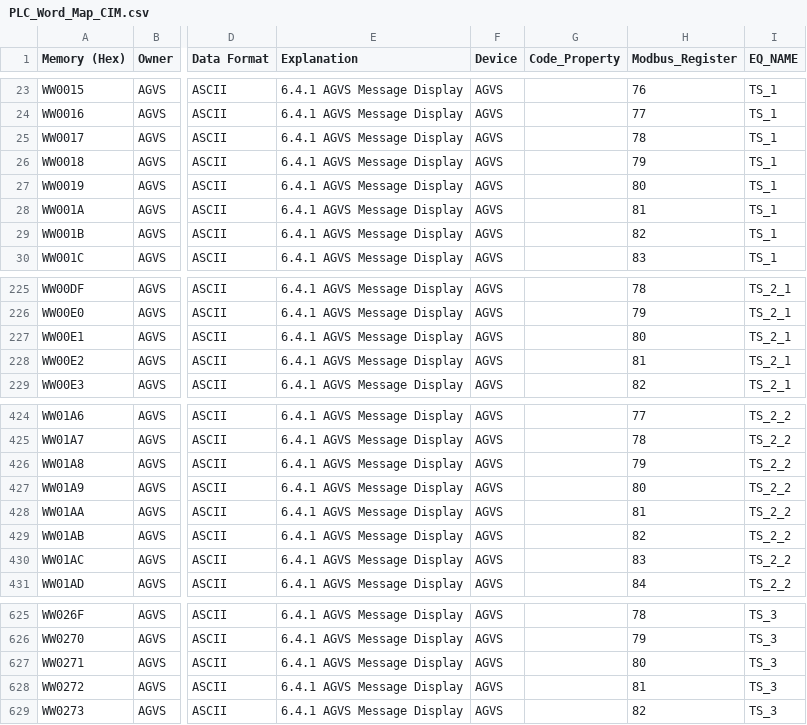
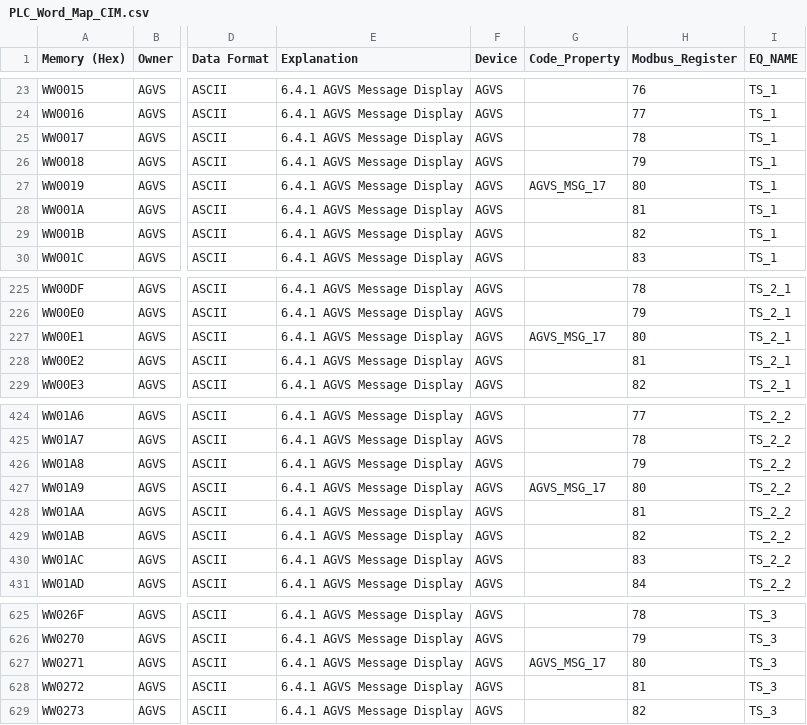
Before and after one commit to gpm-jw-code/GPMCasstteConvertCIM, a CSV file: GPMCasstteConvertCIM/src/Map_U007/PLC_Word_Map_CIM.csv, drawn as a sheet; only a part is shown, gaps mark what is left out; the diff covers the shown part only; the diff names each change by its address in the sheet, - before the commit and + after, or states it on an @@ line.

```diff
--- a/GPMCasstteConvertCIM/src/Map_U007/PLC_Word_Map_CIM.csv
+++ b/GPMCasstteConvertCIM/src/Map_U007/PLC_Word_Map_CIM.csv
-G27 (Code_Property): (empty)
+G27 (Code_Property): AGVS_MSG_17
-G227 (Code_Property): (empty)
+G227 (Code_Property): AGVS_MSG_17
-G427 (Code_Property): (empty)
+G427 (Code_Property): AGVS_MSG_17
-G627 (Code_Property): (empty)
+G627 (Code_Property): AGVS_MSG_17
```
Also changed, not shown: 8 edited cells elsewhere in this file.
